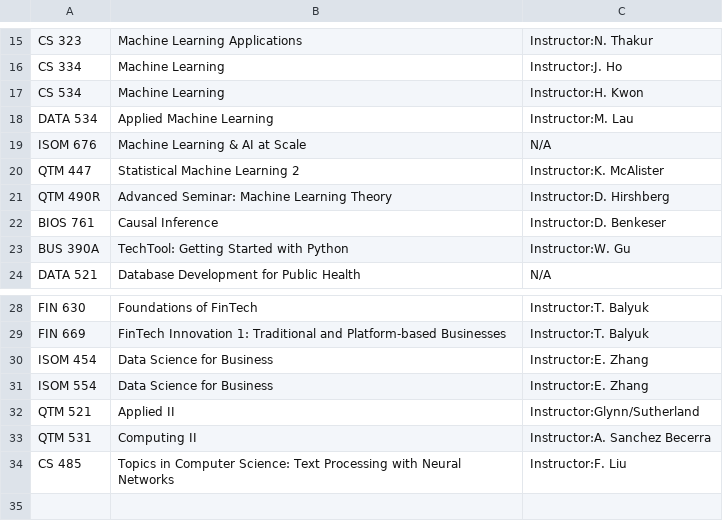
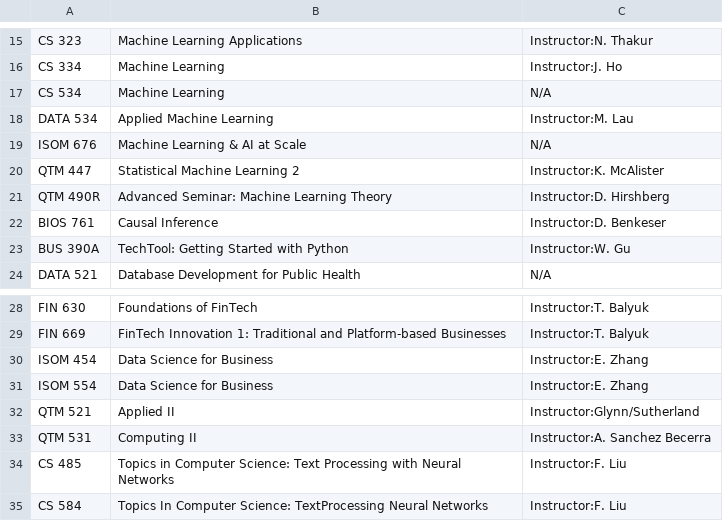
Before and after one commit to IrisZheng03/ai_course_database, a CSV file: data_csv/courses_all.csv (was courses_all.csv), drawn as a sheet; only a part is shown, gaps mark what is left out.

```diff
--- a/courses_all.csv
+++ b/data_csv/courses_all.csv
@@ -16,3 +16,3 @@ CS 323,Machine Learning Applications,Instructor:N. Thakur
 CS 334,Machine Learning,Instructor:J. Ho
-CS 534,Machine Learning,Instructor:H. Kwon
+CS 534,Machine Learning,N/A
 DATA 534,Applied Machine Learning,Instructor:M. Lau
@@ -34 +34,2 @@ QTM 531,Computing II,Instructor:A. Sanchez Becerra
 CS 485,Topics in Computer Science: Text Processing with Neural Networks,Instructor:F. Liu
+CS 584,Topics In Computer Science: TextProcessing Neural Networks,Instructor:F. Liu
```
Also changed, not shown: data_csv/extracted_ece_data.csv, data_csv/graduate_school_courses.csv, 5 other files.
